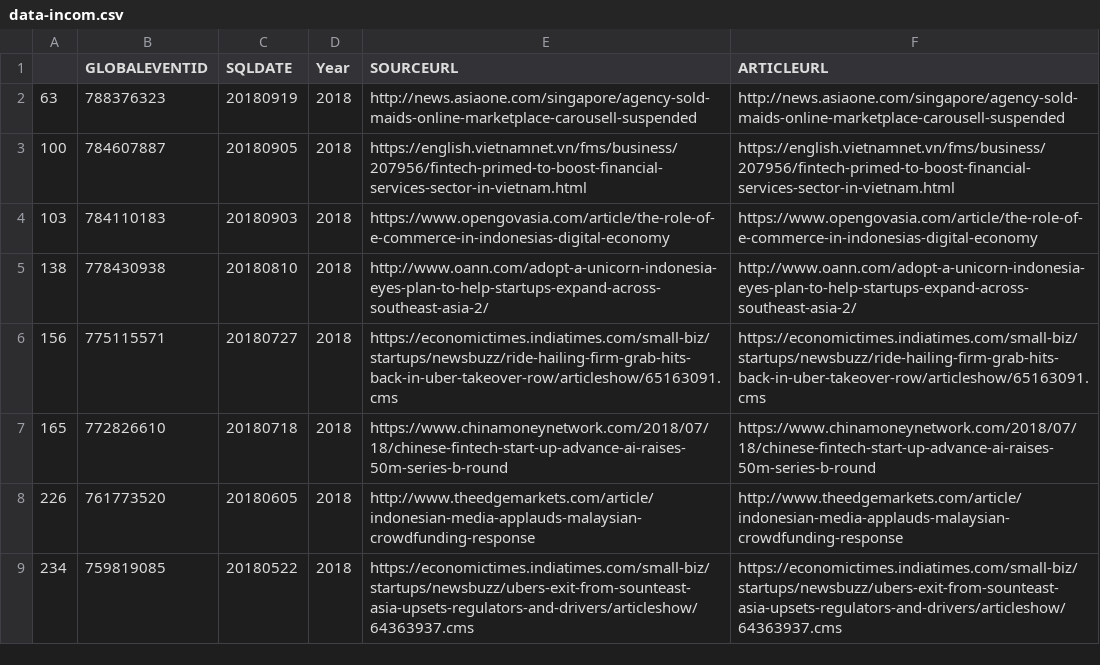
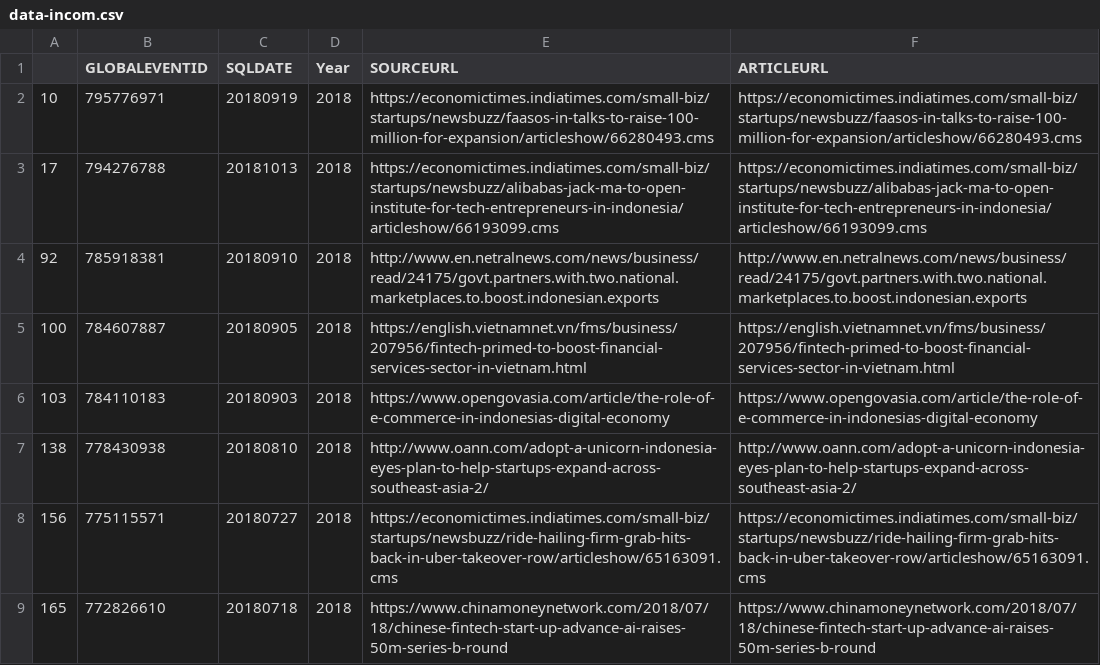
Before and after one commit to lzharif/digital-talent, a CSV file: Project/data-incom.csv, drawn as a sheet; only a part is shown; the shorter side is filled out with more unchanged rows; removed rows and columns are numbered as before the commit, all else as after; the diff covers the shown part only; the diff names each change by its address in the sheet, - before the commit and + after, or states it on an @@ line.

```diff
--- a/Project/data-incom.csv
+++ b/Project/data-incom.csv
-row 2: 63 | 788376323 | 20180919 | 2018 | http://news.asiaone.com/singapore/agency-sold-maids-online-marketplace-carousell-suspended | http://news.asiaone.com/singapore/agency-sold-maids-online-marketplace-carousell-suspended
+row 2: 10 | 795776971 | 20180919 | 2018 | https://economictimes.indiatimes.com/small-biz/startups/newsbuzz/faasos-in-talks-to-raise-100-million-for-expansion/articleshow/66280493.cms | https://economictimes.indiatimes.com/small-biz/startups/newsbuzz/faasos-in-talks-to-raise-100-million-for-expansion/articleshow/66280493.cms
+row 3: 17 | 794276788 | 20181013 | 2018 | https://economictimes.indiatimes.com/small-biz/startups/newsbuzz/alibabas-jack-ma-to-open-institute-for-tech-entrepreneurs-in-indonesia/articleshow/66193099.cms | https://economictimes.indiatimes.com/small-biz/startups/newsbuzz/alibabas-jack-ma-to-open-institute-for-tech-entrepreneurs-in-indonesia/articleshow/66193099.cms
+row 4: 92 | 785918381 | 20180910 | 2018 | http://www.en.netralnews.com/news/business/read/24175/govt.partners.with.two.national.marketplaces.to.boost.indonesian.exports | http://www.en.netralnews.com/news/business/read/24175/govt.partners.with.two.national.marketplaces.to.boost.indonesian.exports
```
Also changed, not shown: 5 added rows and 28 removed rows elsewhere in this file, 31 other files.
